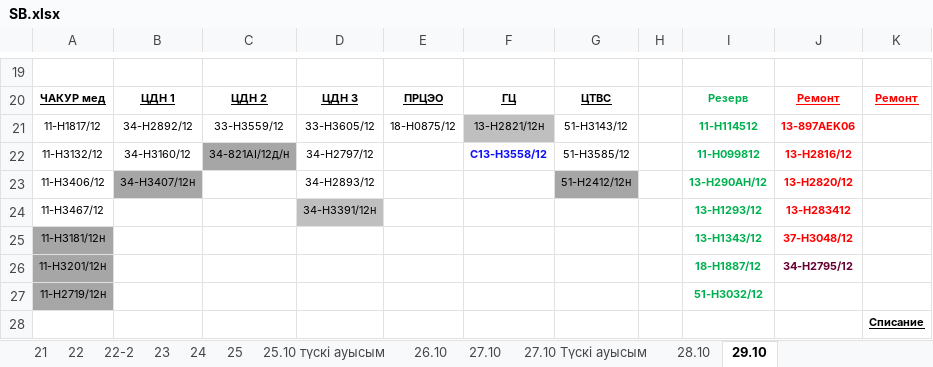
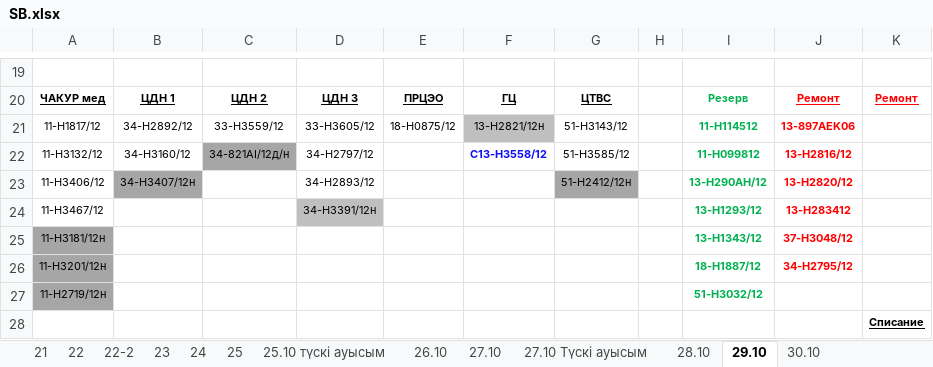
Before and after one commit to aura2889/summary, an Excel workbook: raw/SB.xlsx, sheet 29.10, drawn as a sheet; only a part is shown, gaps mark what is left out; values as stored, in another font and other column widths than the file's, no borders; the diff names each change by its address in the sheet, - before the commit and + after, or states it on an @@ line.

```diff
--- a/raw/SB.xlsx (sheet 29.10)
+++ b/raw/SB.xlsx (sheet 29.10)
+sheet tab: 30.10
-J26 text colour: #660033
+J26 text colour: #FF0000
```
Also changed, not shown: raw/BUS.xlsx, raw/D3.xlsx, 12 other files.
